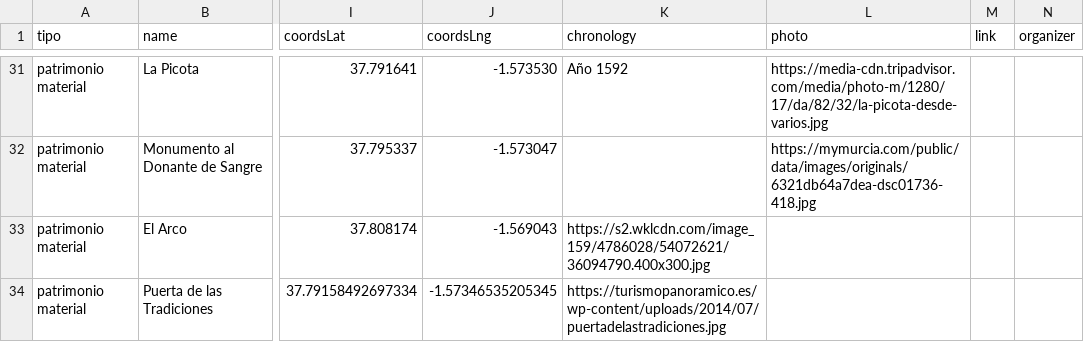
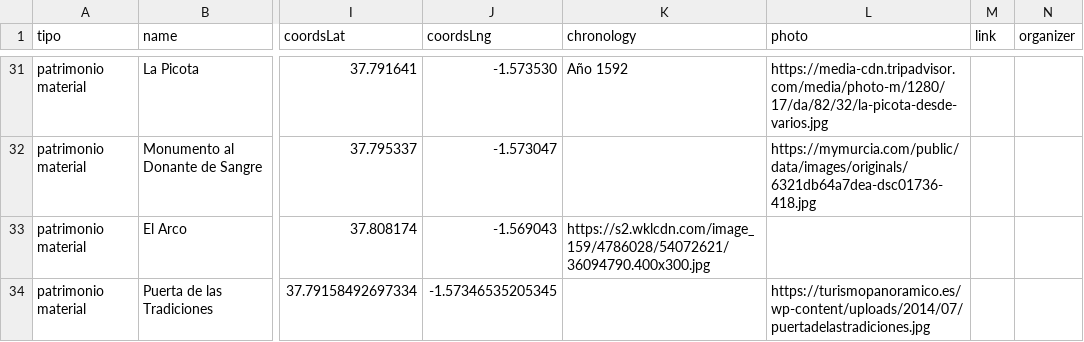
Before and after one commit to aledoflora/WebBancoMemoriaAledo, a CSV file: data/datos_aledo.csv, drawn as a sheet; only a part is shown, gaps mark what is left out; the diff names each change by its address in the sheet, - before the commit and + after, or states it on an @@ line.

Commit message:
Update datos_aledo.csv

```diff
--- a/data/datos_aledo.csv
+++ b/data/datos_aledo.csv
-K34 (chronology): https://turismopanoramico.es/wp-content/uploads/2014/07/puertadelastradiciones.jpg
+K34 (chronology): (empty)
-L34 (photo): (empty)
+L34 (photo): https://turismopanoramico.es/wp-content/uploads/2014/07/puertadelastradiciones.jpg
```
